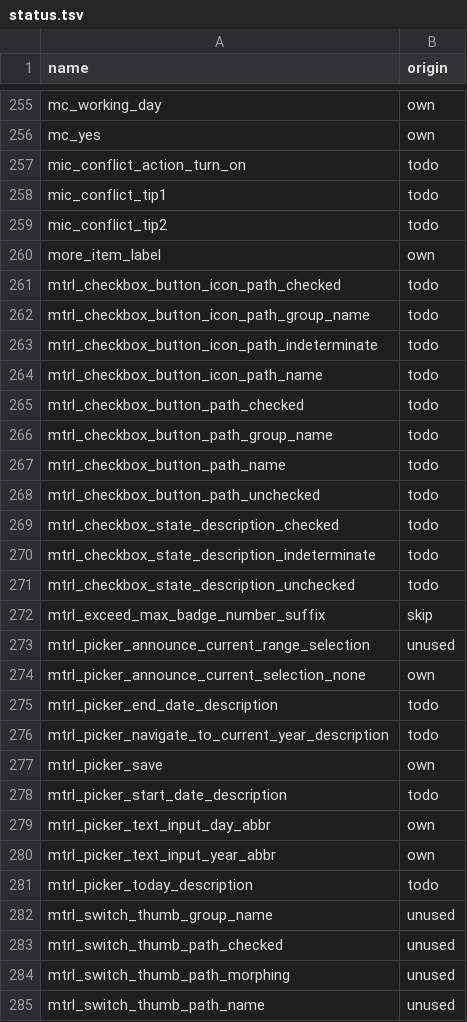
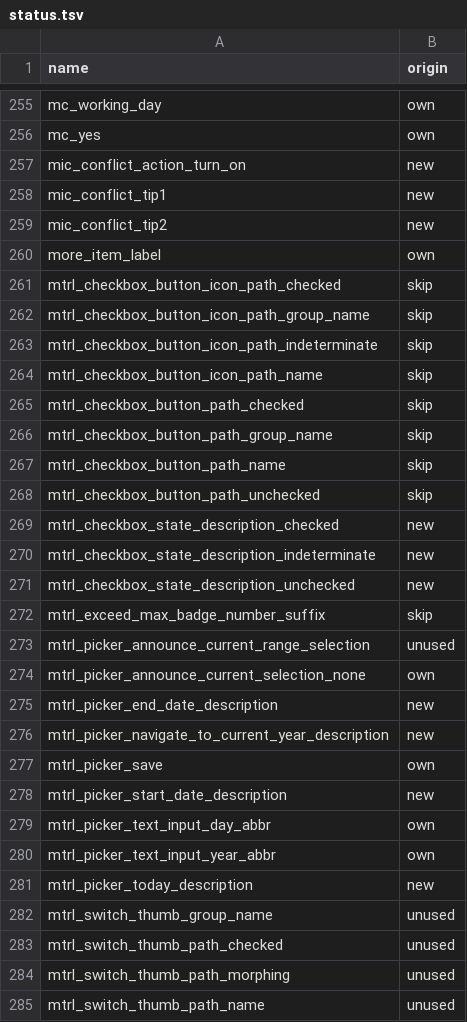
Before and after one commit to NeonCatRC/flyme_overlays_ru, a TSV file: flyme12/SystemUIEx/status.tsv, drawn as a sheet; only a part is shown, gaps mark what is left out; the diff covers the shown part only.

```diff
--- a/flyme12/SystemUIEx/status.tsv
+++ b/flyme12/SystemUIEx/status.tsv
@@ -256,17 +256,17 @@ mc_working_day	own
 mc_yes	own
-mic_conflict_action_turn_on	todo
-mic_conflict_tip1	todo
-mic_conflict_tip2	todo
+mic_conflict_action_turn_on	new
+mic_conflict_tip1	new
+mic_conflict_tip2	new
 more_item_label	own
-mtrl_checkbox_button_icon_path_checked	todo
-mtrl_checkbox_button_icon_path_group_name	todo
-mtrl_checkbox_button_icon_path_indeterminate	todo
-mtrl_checkbox_button_icon_path_name	todo
-mtrl_checkbox_button_path_checked	todo
-mtrl_checkbox_button_path_group_name	todo
-mtrl_checkbox_button_path_name	todo
-mtrl_checkbox_button_path_unchecked	todo
-mtrl_checkbox_state_description_checked	todo
-mtrl_checkbox_state_description_indeterminate	todo
-mtrl_checkbox_state_description_unchecked	todo
+mtrl_checkbox_button_icon_path_checked	skip
+mtrl_checkbox_button_icon_path_group_name	skip
+mtrl_checkbox_button_icon_path_indeterminate	skip
+mtrl_checkbox_button_icon_path_name	skip
+mtrl_checkbox_button_path_checked	skip
+mtrl_checkbox_button_path_group_name	skip
+mtrl_checkbox_button_path_name	skip
+mtrl_checkbox_button_path_unchecked	skip
+mtrl_checkbox_state_description_checked	new
+mtrl_checkbox_state_description_indeterminate	new
+mtrl_checkbox_state_description_unchecked	new
 mtrl_exceed_max_badge_number_suffix	skip
@@ -274,9 +274,9 @@ mtrl_picker_announce_current_range_selection	unused
 mtrl_picker_announce_current_selection_none	own
-mtrl_picker_end_date_description	todo
-mtrl_picker_navigate_to_current_year_description	todo
+mtrl_picker_end_date_description	new
+mtrl_picker_navigate_to_current_year_description	new
 mtrl_picker_save	own
-mtrl_picker_start_date_description	todo
+mtrl_picker_start_date_description	new
 mtrl_picker_text_input_day_abbr	own
 mtrl_picker_text_input_year_abbr	own
-mtrl_picker_today_description	todo
+mtrl_picker_today_description	new
 mtrl_switch_thumb_group_name	unused
```
Also changed, not shown: 40 edited cells elsewhere in this file, flyme12/SystemUITools/status.tsv, flyme12/summary.tsv, 3 other files.
